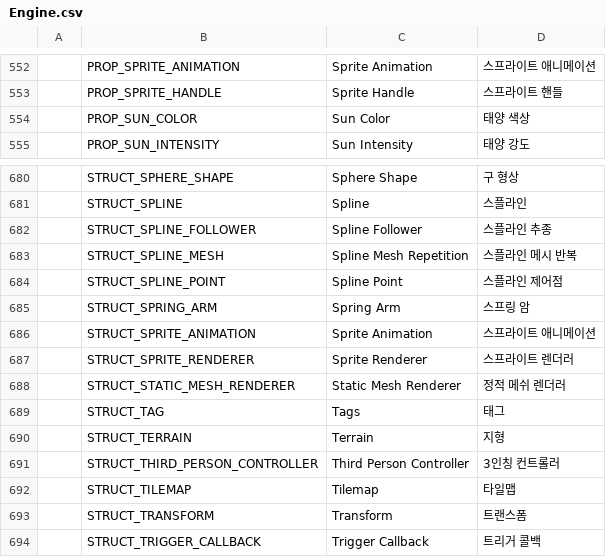
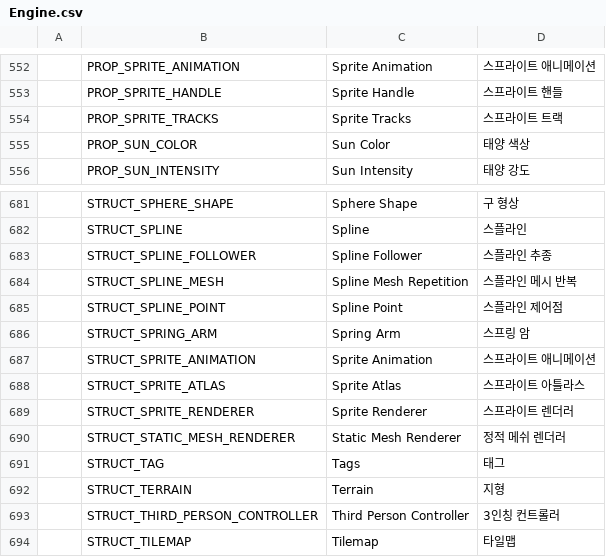
Before and after one commit to Bamtoliya/BamEngine, a CSV file: Engine/Resources/Data/Localization/Engine.csv, drawn as a sheet; only a part is shown, gaps mark what is left out; the shorter side is filled out with more unchanged rows.

Commit message:
feat(2d): 스프라이트 저작과 픽셀 카메라·타일맵 보강
슬라이스 저장 실패 처리, 픽셀 퍼펙트 카메라, 씬 페인팅, 아틀라스 배치와 CPU 버킷 및 검사 타깃을 정리한다.

```diff
--- a/Engine/Resources/Data/Localization/Engine.csv
+++ b/Engine/Resources/Data/Localization/Engine.csv
@@ -553,2 +553,3 @@
 ,PROP_SPRITE_HANDLE,Sprite Handle,스프라이트 핸들
+,PROP_SPRITE_TRACKS,Sprite Tracks,스프라이트 트랙
 ,PROP_SUN_COLOR,Sun Color,태양 색상
@@ -686,2 +687,3 @@
 ,STRUCT_SPRITE_ANIMATION,Sprite Animation,스프라이트 애니메이션
+,STRUCT_SPRITE_ATLAS,Sprite Atlas,스프라이트 아틀라스
 ,STRUCT_SPRITE_RENDERER,Sprite Renderer,스프라이트 렌더러
```
Also changed, not shown: 44 other files.
